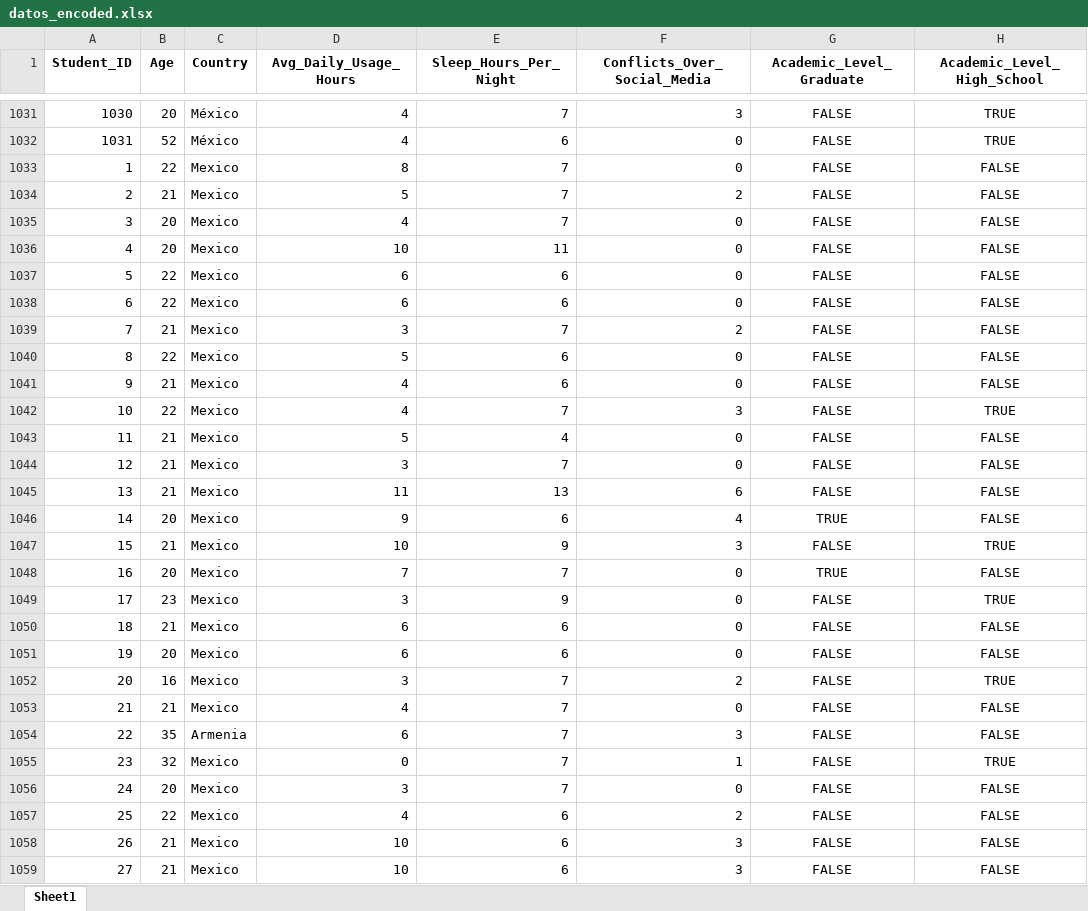
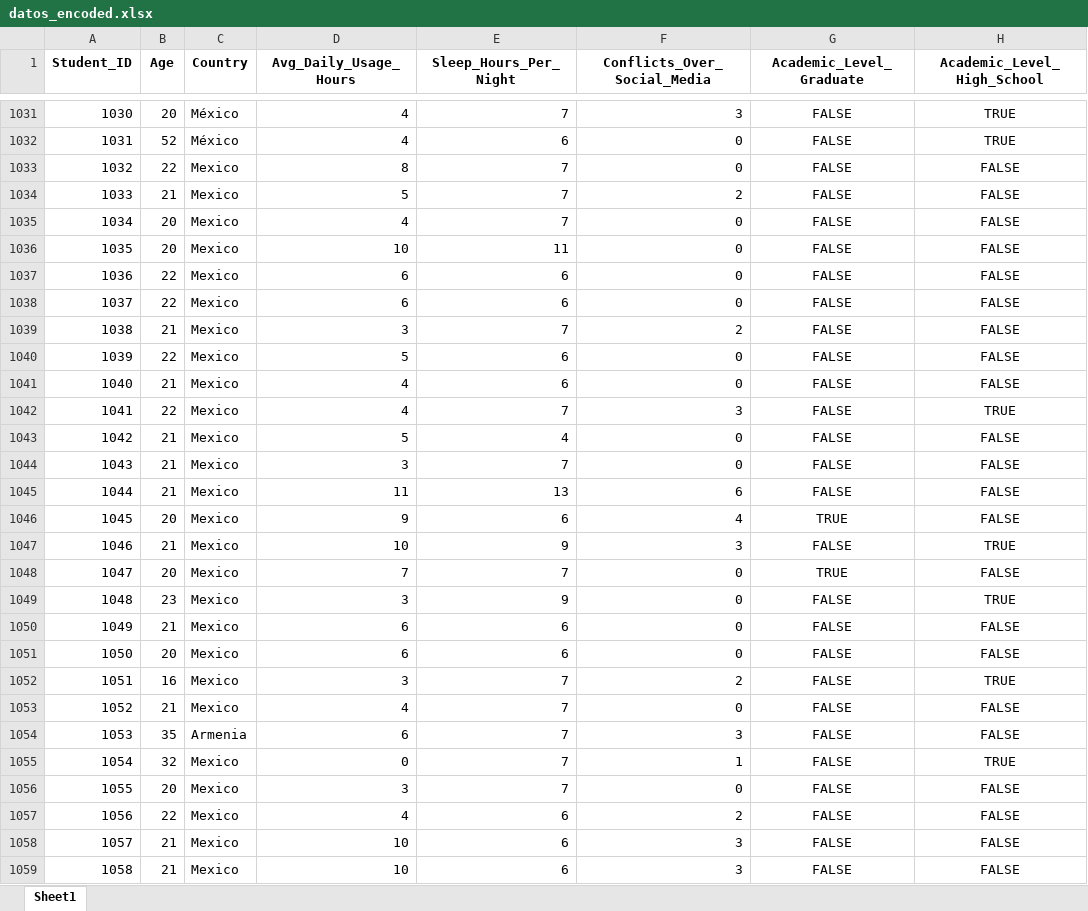
Before and after one commit to GuillermoSM33/Clean_Data, an Excel workbook: datos_encoded.xlsx, sheet Sheet1, drawn as a sheet; only a part is shown, gaps mark what is left out; values as stored, in another font and other column widths than the file's, no borders; the diff covers the shown part only; the diff names each change by its address in the sheet, - before the commit and + after, or states it on an @@ line.

Commit message:
UPDATE OWN DATASET

```diff
--- a/datos_encoded.xlsx (sheet Sheet1)
+++ b/datos_encoded.xlsx (sheet Sheet1)
-A1033 (Student_ID): 1
+A1033 (Student_ID): 1032
-A1034 (Student_ID): 2
+A1034 (Student_ID): 1033
-A1035 (Student_ID): 3
+A1035 (Student_ID): 1034
-A1036 (Student_ID): 4
+A1036 (Student_ID): 1035
-A1037 (Student_ID): 5
+A1037 (Student_ID): 1036
-A1038 (Student_ID): 6
+A1038 (Student_ID): 1037
-A1039 (Student_ID): 7
+A1039 (Student_ID): 1038
-A1040 (Student_ID): 8
+A1040 (Student_ID): 1039
-A1041 (Student_ID): 9
+A1041 (Student_ID): 1040
-A1042 (Student_ID): 10
+A1042 (Student_ID): 1041
-A1043 (Student_ID): 11
+A1043 (Student_ID): 1042
-A1044 (Student_ID): 12
+A1044 (Student_ID): 1043
-A1045 (Student_ID): 13
+A1045 (Student_ID): 1044
-A1046 (Student_ID): 14
+A1046 (Student_ID): 1045
-A1047 (Student_ID): 15
+A1047 (Student_ID): 1046
-A1048 (Student_ID): 16
+A1048 (Student_ID): 1047
-A1049 (Student_ID): 17
+A1049 (Student_ID): 1048
-A1050 (Student_ID): 18
+A1050 (Student_ID): 1049
-A1051 (Student_ID): 19
+A1051 (Student_ID): 1050
-A1052 (Student_ID): 20
+A1052 (Student_ID): 1051
-A1053 (Student_ID): 21
+A1053 (Student_ID): 1052
-A1054 (Student_ID): 22
+A1054 (Student_ID): 1053
-A1055 (Student_ID): 23
+A1055 (Student_ID): 1054
-A1056 (Student_ID): 24
+A1056 (Student_ID): 1055
-A1057 (Student_ID): 25
+A1057 (Student_ID): 1056
-A1058 (Student_ID): 26
+A1058 (Student_ID): 1057
-A1059 (Student_ID): 27
+A1059 (Student_ID): 1058
```
Also changed, not shown: 99 edited cells elsewhere in this sheet.
